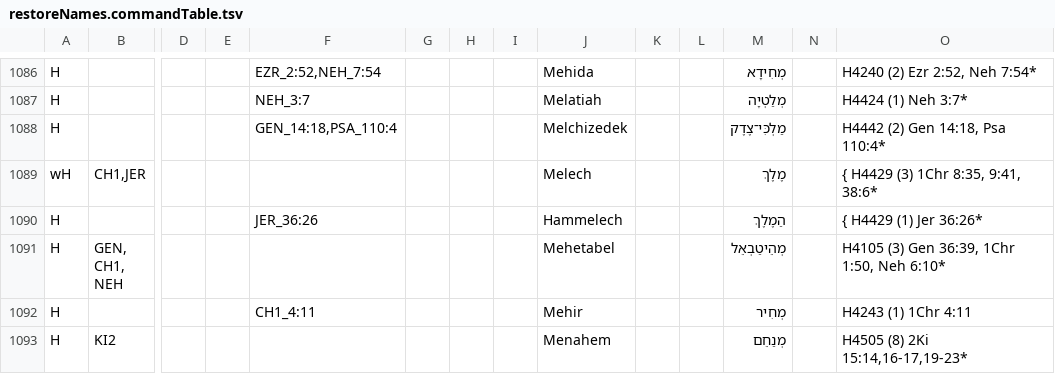
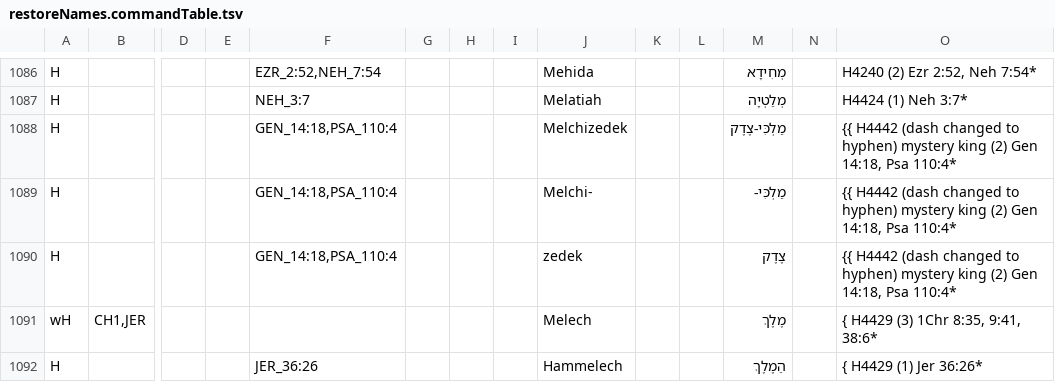
Before and after one commit to Freely-Given-org/OpenEnglishTranslation--OET, a TSV file: scripts/ScriptedOTUpdates/restoreNames.commandTable.tsv, drawn as a sheet; only a part is shown, gaps mark what is left out; the shorter side is filled out with more unchanged rows; rows hold the shown columns only; the diff names each change by its address in the sheet, - before the commit and + after, or states it on an @@ line.

```diff
--- a/scripts/ScriptedOTUpdates/restoreNames.commandTable.tsv
+++ b/scripts/ScriptedOTUpdates/restoreNames.commandTable.tsv
-M1088: מַלְכִּי־צֶדֶק
+M1088: מַלְכִּי-צֶדֶק
-O1088: H4442 (2) Gen…
+O1088: {{ H4442 (dash changed to hyphen) mystery king (2) Gen…
+row 1089: H |  |  |  | GEN_14:18,PSA_110:4 |  |  |  | Melchi- |  |  | מַלְכִּי- |  | {{ H4442 (dash changed to hyphen) mystery king (2) Gen 14:18, Psa 110:4*
+row 1090: H |  |  |  | GEN_14:18,PSA_110:4 |  |  |  | zedek |  |  | צֶדֶק |  | {{ H4442 (dash changed to hyphen) mystery king (2) Gen 14:18, Psa 110:4*
```
Also changed, not shown: scripts/ScriptedOTUpdates/finalCleanup.commandTable.tsv, 18 other files.
